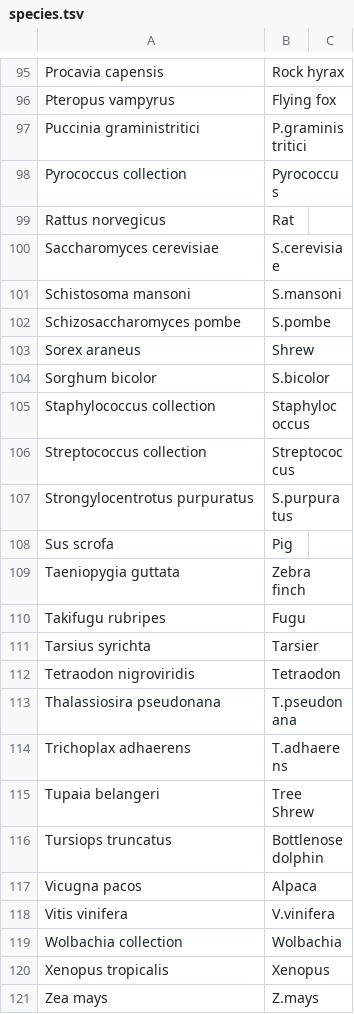
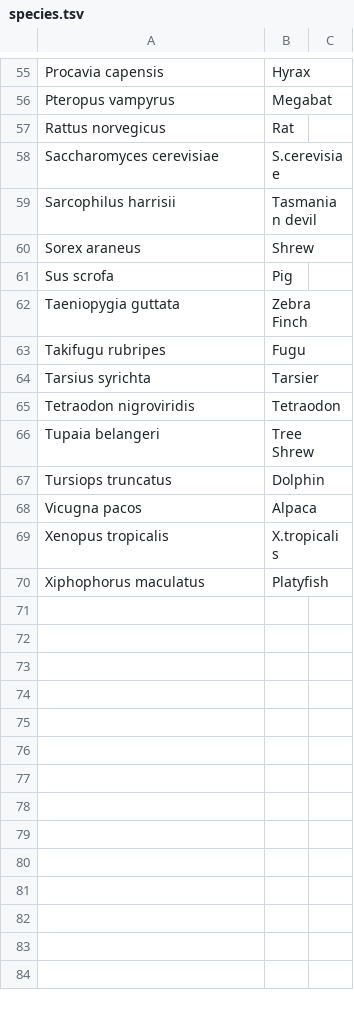
Before and after one commit to cogent3/ensembldb3, a TSV file: ensembldb3/data/species.tsv, drawn as a sheet; only a part is shown, gaps mark what is left out; removed rows and columns are numbered as before the commit, all else as after; the diff covers the shown part only; the diff names each change by its address in the sheet, - before the commit and + after, or states it on an @@ line.

```diff
--- a/ensembldb3/data/species.tsv
+++ b/ensembldb3/data/species.tsv
-B55: Rock hyrax
+B55: Hyrax
-B56: Flying fox
+B56: Megabat
-row 97: Puccinia graministritici | P.graministritici
-row 98: Pyrococcus collection | Pyrococcus
-row 101: Schistosoma mansoni | S.mansoni
-row 102: Schizosaccharomyces pombe | S.pombe
+row 59: Sarcophilus harrisii | Tasmanian devil
-row 104: Sorghum bicolor | S.bicolor
-row 105: Staphylococcus collection | Staphylococcus
-row 106: Streptococcus collection | Streptococcus
-row 107: Strongylocentrotus purpuratus | S.purpuratus
-B62: Zebra finch
+B62: Zebra Finch
-row 113: Thalassiosira pseudonana | T.pseudonana
-row 114: Trichoplax adhaerens | T.adhaerens
-B67: Bottlenose dolphin
+B67: Dolphin
-row 118: Vitis vinifera | V.vinifera
-row 119: Wolbachia collection | Wolbachia
-B69: Xenopus
+B69: X.tropicalis
-row 121: Zea mays | Z.mays
+row 70: Xiphophorus maculatus | Platyfish
```
Also changed, not shown: 16 added rows, 56 removed rows, 1 moved row and 4 edited cells elsewhere in this file, 4 other files.
